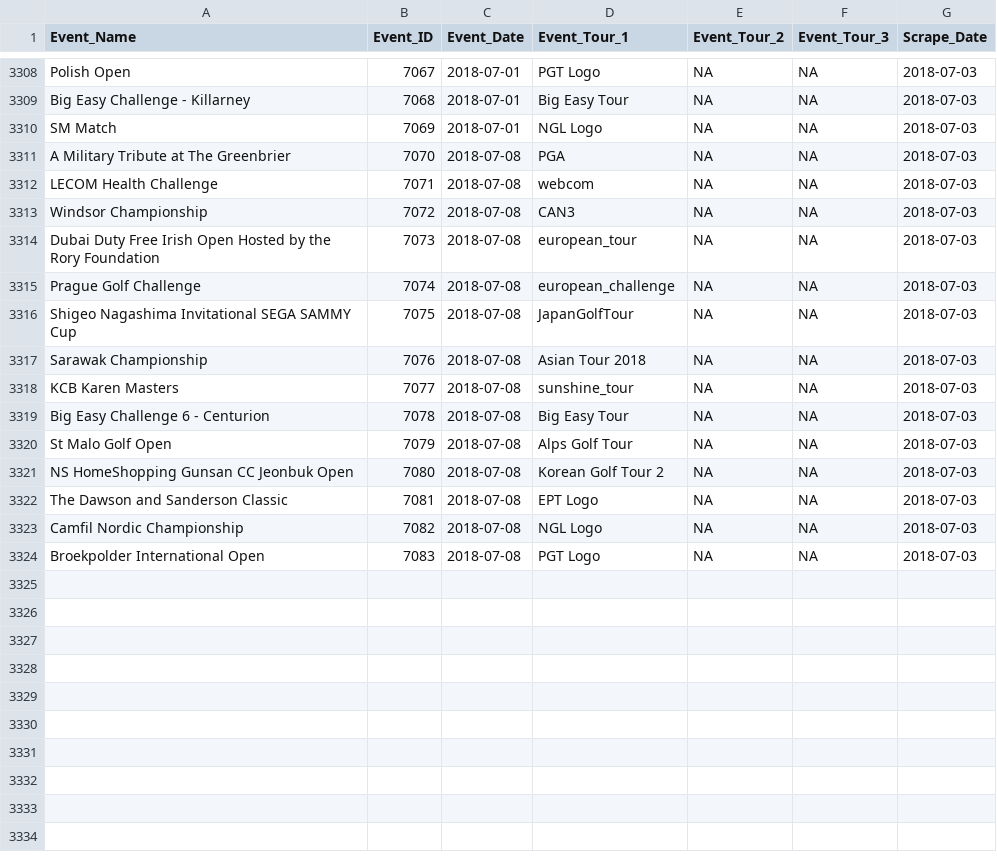
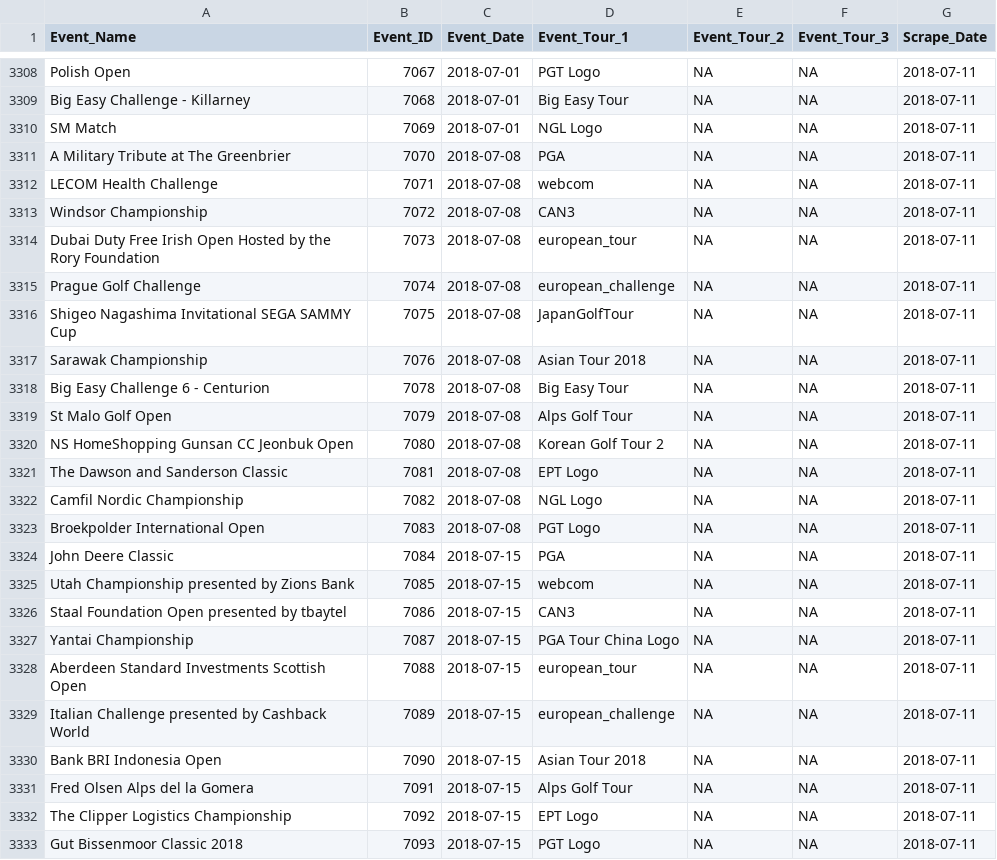
Before and after one commit to DSMok1/Golf_Ratings_R_V2, a CSV file: Data/Tournament_Info_RVest.csv, drawn as a sheet; only a part is shown, gaps mark what is left out; the diff covers the shown part only.

```diff
--- a/Data/Tournament_Info_RVest.csv
+++ b/Data/Tournament_Info_RVest.csv
@@ -3308,17 +3308,26 @@
-"Polish Open",7067,2018-07-01,"PGT Logo",NA,NA,2018-07-03
-"Big Easy Challenge - Killarney",7068,2018-07-01,"Big Easy Tour",NA,NA,2018-07-03
-"SM Match",7069,2018-07-01,"NGL Logo",NA,NA,2018-07-03
-"A Military Tribute at The Greenbrier",7070,2018-07-08,"PGA",NA,NA,2018-07-03
-"LECOM Health Challenge",7071,2018-07-08,"webcom",NA,NA,2018-07-03
-"Windsor Championship",7072,2018-07-08,"CAN3",NA,NA,2018-07-03
-"Dubai Duty Free Irish Open Hosted by the Rory Foundation",7073,2018-07-08,"european_tour",NA,NA,2018-07-03
-"Prague Golf Challenge",7074,2018-07-08,"european_challenge",NA,NA,2018-07-03
-"Shigeo Nagashima Invitational SEGA SAMMY Cup",7075,2018-07-08,"JapanGolfTour",NA,NA,2018-07-03
-"Sarawak Championship",7076,2018-07-08,"Asian Tour 2018",NA,NA,2018-07-03
-"KCB Karen Masters",7077,2018-07-08,"sunshine_tour",NA,NA,2018-07-03
-"Big Easy Challenge 6 - Centurion",7078,2018-07-08,"Big Easy Tour",NA,NA,2018-07-03
-"St Malo Golf Open",7079,2018-07-08,"Alps Golf Tour",NA,NA,2018-07-03
-"NS HomeShopping Gunsan CC Jeonbuk Open",7080,2018-07-08,"Korean Golf Tour 2",NA,NA,2018-07-03
-"The Dawson and Sanderson Classic",7081,2018-07-08,"EPT Logo",NA,NA,2018-07-03
-"Camfil Nordic Championship",7082,2018-07-08,"NGL Logo",NA,NA,2018-07-03
-"Broekpolder International Open",7083,2018-07-08,"PGT Logo",NA,NA,2018-07-03
+"Polish Open",7067,2018-07-01,"PGT Logo",NA,NA,2018-07-11
+"Big Easy Challenge - Killarney",7068,2018-07-01,"Big Easy Tour",NA,NA,2018-07-11
+"SM Match",7069,2018-07-01,"NGL Logo",NA,NA,2018-07-11
+"A Military Tribute at The Greenbrier",7070,2018-07-08,"PGA",NA,NA,2018-07-11
+"LECOM Health Challenge",7071,2018-07-08,"webcom",NA,NA,2018-07-11
+"Windsor Championship",7072,2018-07-08,"CAN3",NA,NA,2018-07-11
+"Dubai Duty Free Irish Open Hosted by the Rory Foundation",7073,2018-07-08,"european_tour",NA,NA,2018-07-11
+"Prague Golf Challenge",7074,2018-07-08,"european_challenge",NA,NA,2018-07-11
+"Shigeo Nagashima Invitational SEGA SAMMY Cup",7075,2018-07-08,"JapanGolfTour",NA,NA,2018-07-11
+"Sarawak Championship",7076,2018-07-08,"Asian Tour 2018",NA,NA,2018-07-11
+"Big Easy Challenge 6 - Centurion",7078,2018-07-08,"Big Easy Tour",NA,NA,2018-07-11
+"St Malo Golf Open",7079,2018-07-08,"Alps Golf Tour",NA,NA,2018-07-11
+"NS HomeShopping Gunsan CC Jeonbuk Open",7080,2018-07-08,"Korean Golf Tour 2",NA,NA,2018-07-11
+"The Dawson and Sanderson Classic",7081,2018-07-08,"EPT Logo",NA,NA,2018-07-11
+"Camfil Nordic Championship",7082,2018-07-08,"NGL Logo",NA,NA,2018-07-11
+"Broekpolder International Open",7083,2018-07-08,"PGT Logo",NA,NA,2018-07-11
+"John Deere Classic",7084,2018-07-15,"PGA",NA,NA,2018-07-11
+"Utah Championship presented by Zions Bank",7085,2018-07-15,"webcom",NA,NA,2018-07-11
+"Staal Foundation Open presented by tbaytel",7086,2018-07-15,"CAN3",NA,NA,2018-07-11
+"Yantai Championship",7087,2018-07-15,"PGA Tour China Logo",NA,NA,2018-07-11
+"Aberdeen Standard Investments Scottish Open",7088,2018-07-15,"european_tour",NA,NA,2018-07-11
+"Italian Challenge presented by Cashback World",7089,2018-07-15,"european_challenge",NA,NA,2018-07-11
+"Bank BRI Indonesia Open",7090,2018-07-15,"Asian Tour 2018",NA,NA,2018-07-11
+"Fred Olsen Alps del la Gomera",7091,2018-07-15,"Alps Golf Tour",NA,NA,2018-07-11
+"The Clipper Logistics Championship",7092,2018-07-15,"EPT Logo",NA,NA,2018-07-11
+"Gut Bissenmoor Classic 2018 ",7093,2018-07-15,"PGT Logo",NA,NA,2018-07-11
```
Also changed, not shown: 27 edited cells elsewhere in this file, Data/Scrape_Status_RVest.csv.
